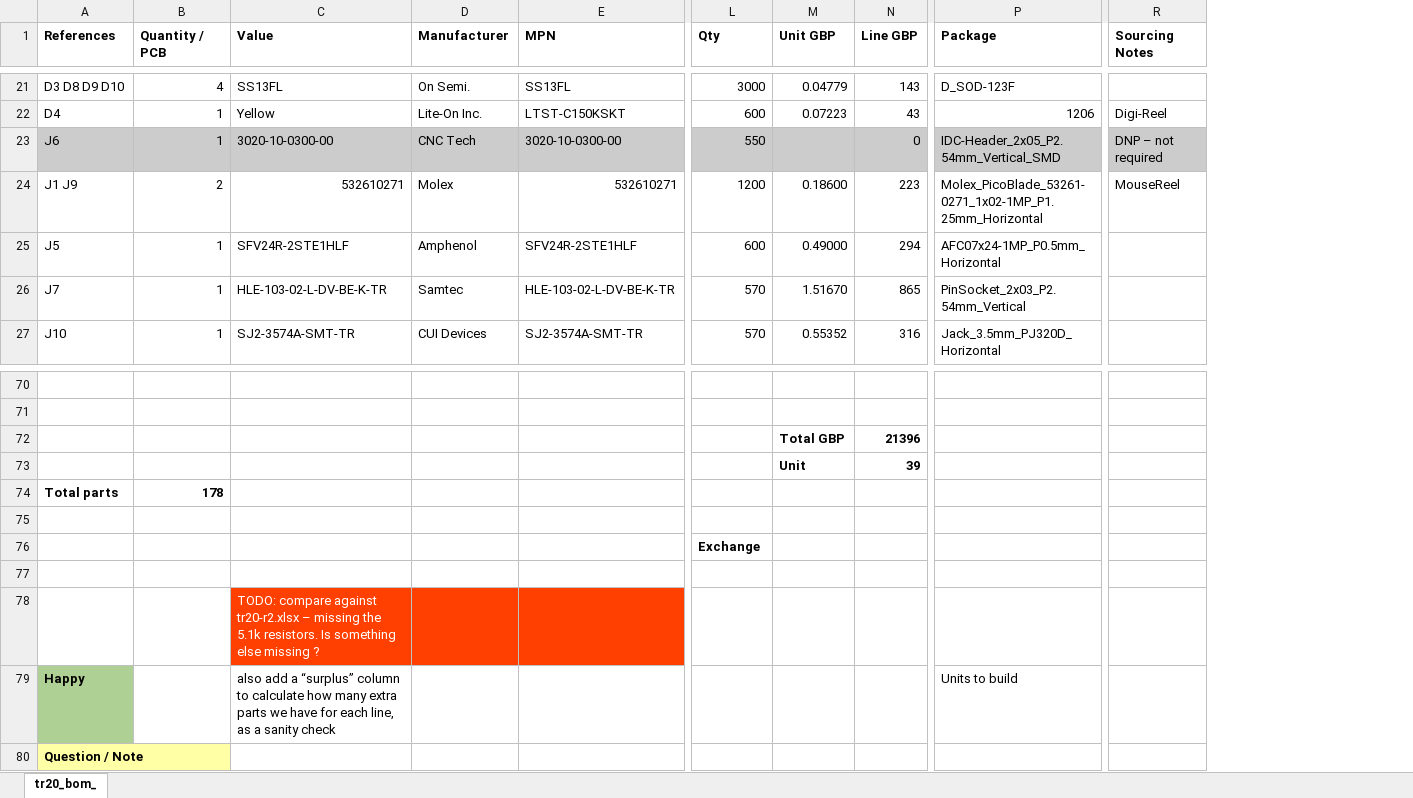
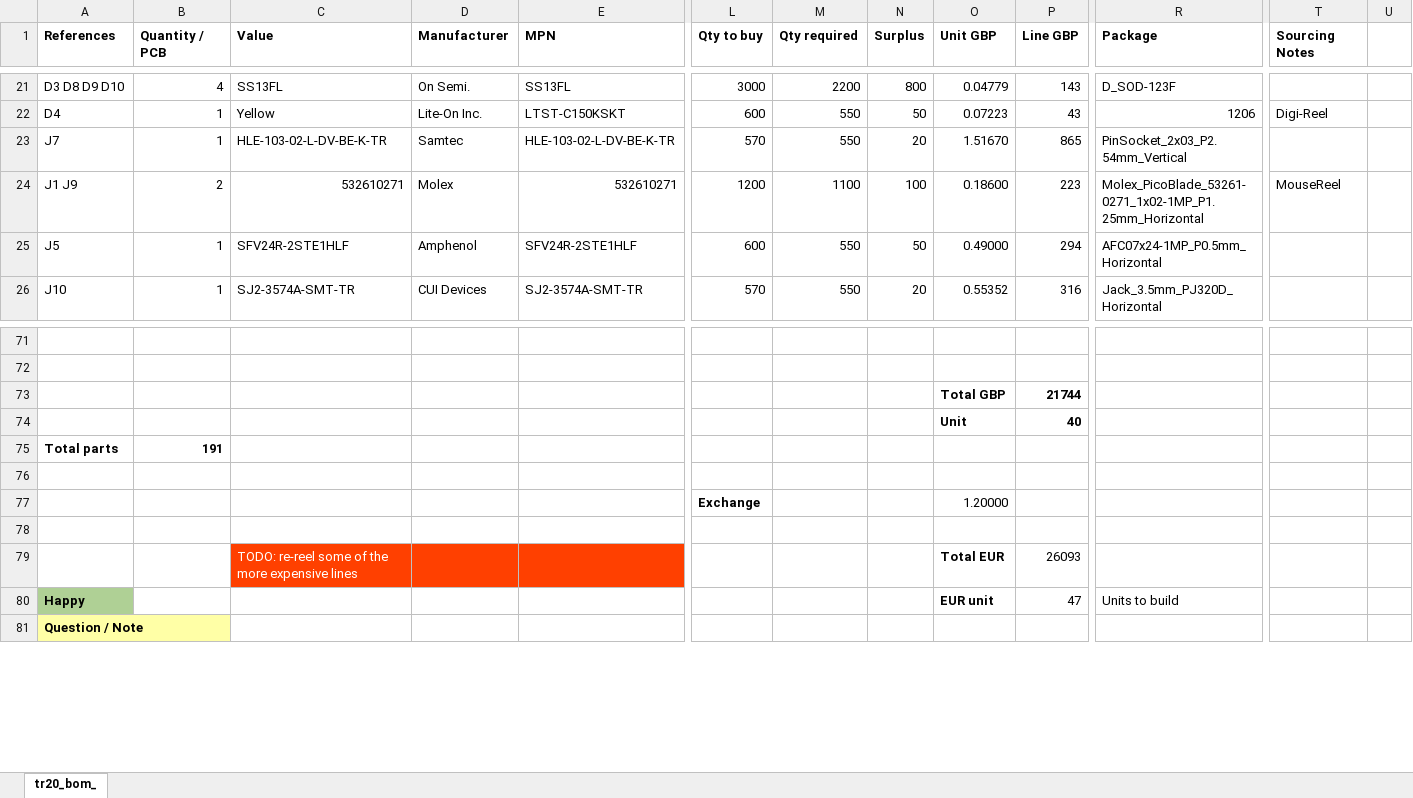
Before and after one commit to jeffmakes/tr20-badge-hw, an Excel workbook: r2/bom/tr20-r2-alternative-sources.xlsx, sheet tr20_bom_, drawn as a sheet; only a part is shown, gaps mark what is left out; values as stored, in another font and other column widths than the file's, no borders; removed rows and columns are numbered as before the commit, all else as after; rows hold the shown columns only; the diff covers the shown part only; the diff names each change by its address in the sheet, - before the commit and + after, or states it on an @@ line.

Commit message:
Sync with main bom. Add surplus column to check all lines have enough spare parts

```diff
--- a/r2/bom/tr20-r2-alternative-sources.xlsx (sheet tr20_bom_)
+++ b/r2/bom/tr20-r2-alternative-sources.xlsx (sheet tr20_bom_)
+column M (Qty required), rows 21-22: 2200 | 550; rows 24-26: 1100 | 550 | 550
+column N (Surplus), rows 21-22: 800 | 50; rows 24-26: 100 | 50 | 20
+column U, empty
-L1: Qty
+L1: Qty to buy
-row 23: J6 | 1 | 3020-10-0300-00 | CNC Tech | 3020-10-0300-00 | 550 |  | 0 | IDC-Header_2x05_P2.54mm_Vertical_SMD | DNP – not required
@@ row 26 moved to row 23: J7 @@
-P73 (Line GBP): 21396
+P73 (Line GBP): 21744
-P74 (Line GBP): 39
+P74 (Line GBP): 40
-B75 (Quantity / PCB): 178
+B75 (Quantity / PCB): 191
-O77 (Unit GBP): (empty)
+O77 (Unit GBP): 1.20000
-row 78:  |  | TODO: compare against tr20-r2.xlsx – missing the 5.1k resistors. Is something else missing ?
+row 79:  |  | TODO: re-reel some of the more expensive lines |  |  |  |  |  | Total EUR | 26093
-C80 (Value): also add a “surplus” column to calculate how many extra parts we have for each line, as a sanity check
+C80 (Value): (empty)
-O80 (Unit GBP): (empty)
+O80 (Unit GBP): EUR unit
-P80 (Line GBP): (empty)
+P80 (Line GBP): 47
```
Also changed, not shown: 2 added rows and 16 edited cells elsewhere in this sheet, formulas that keep their value.
